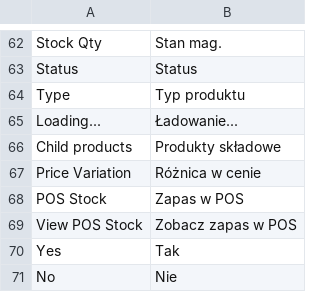
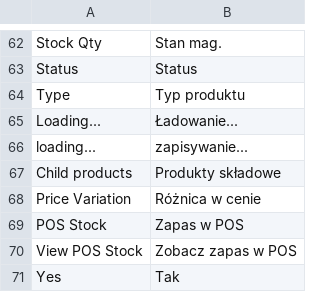
Before and after one commit to stanislawantoniak/maax, a CSV file: app/locale/pl_PL/Zolago_Catalog.csv, drawn as a sheet; only a part is shown, gaps mark what is left out; the shorter side is filled out with more unchanged rows.

Commit message:
teransl

```diff
--- a/app/locale/pl_PL/Zolago_Catalog.csv
+++ b/app/locale/pl_PL/Zolago_Catalog.csv
@@ -65,2 +65,3 @@
 "Loading...", "Ładowanie..."
+"loading...", "zapisywanie..."
 "Child products", "Produkty składowe"
```
